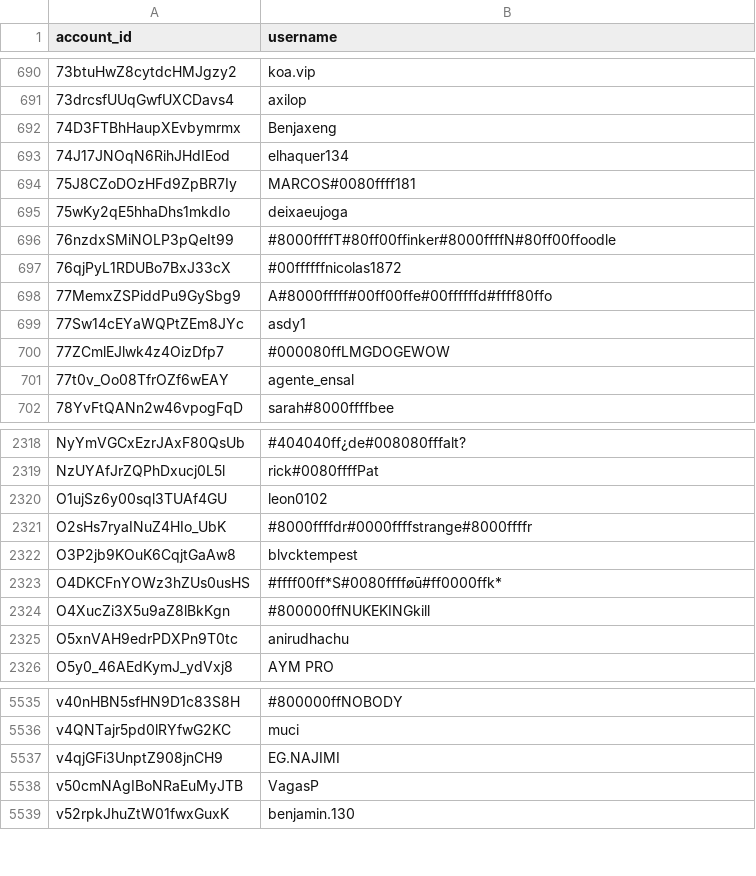
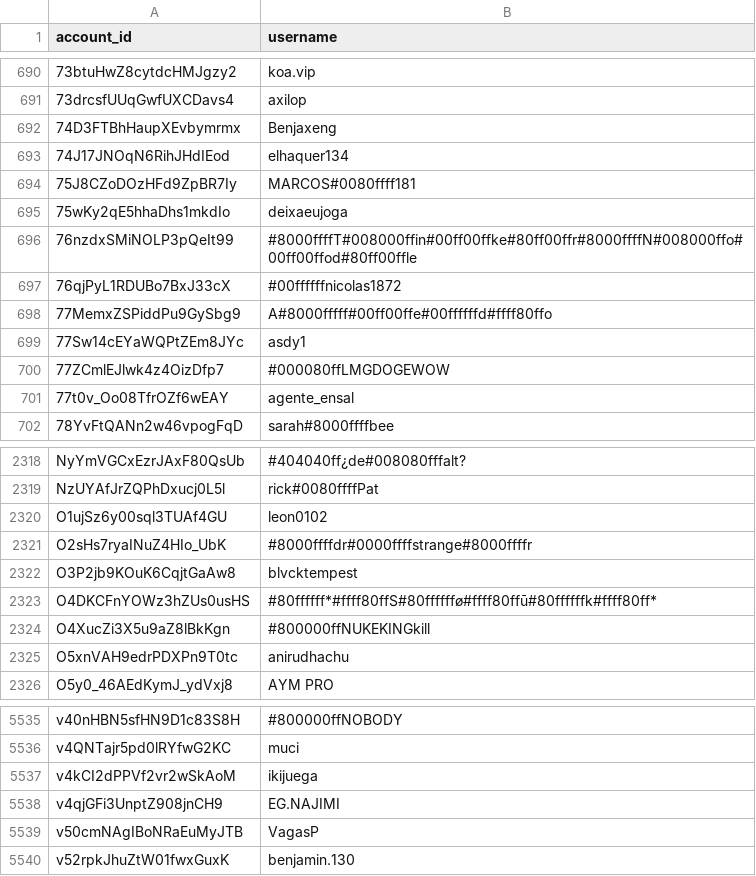
Before and after one commit to pewpewlive/ppl-data, a CSV file: account_data.csv, drawn as a sheet; only a part is shown, gaps mark what is left out.

Commit message:
Roll new data computed at Sat, 27 Dec 2025 00:01:30 UTC

```diff
--- a/account_data.csv
+++ b/account_data.csv
@@ -695,3 +695,3 @@ account_id,username
 75wKy2qE5hhaDhs1mkdIo,deixaeujoga
-76nzdxSMiNOLP3pQeIt99,#8000ffffT#80ff00ffinker#8000ffffN#80ff00ffoodle
+76nzdxSMiNOLP3pQeIt99,#8000ffffT#008000ffin#00ff00ffke#80ff00ffr#8000ffffN#008000ffo#00ff00ffod#80ff00ffle
 76qjPyL1RDUBo7BxJ33cX,#00ffffffnicolas1872
@@ -2322,3 +2322,3 @@ O2sHs7ryaINuZ4HIo_UbK,#8000ffffdr#0000ffffstrange#8000ffffr
 O3P2jb9KOuK6CqjtGaAw8,blvcktempest
-O4DKCFnYOWz3hZUs0usHS,#ffff00ff*S#0080fffføū#ff0000ffk*
+O4DKCFnYOWz3hZUs0usHS,#80ffffff*#ffff80ffS#80ffffffø#ffff80ffū#80ffffffk#ffff80ff*
 O4XucZi3X5u9aZ8lBkKgn,#800000ffNUKEKINGkill
@@ -5536,2 +5536,3 @@ v40nHBN5sfHN9D1c83S8H,#800000ffNOBODY
 v4QNTajr5pd0lRYfwG2KC,muci
+v4kCI2dPPVf2vr2wSkAoM,ikijuega
 v4qjGFi3UnptZ908jnCH9,EG.NAJIMI
```
